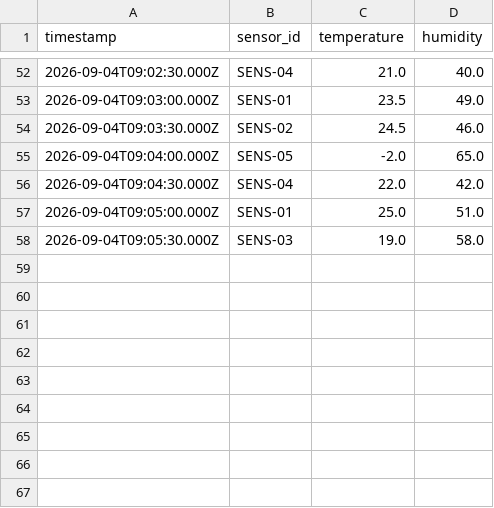
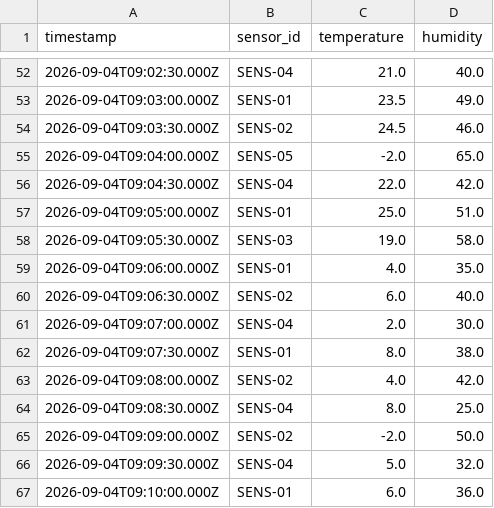
Before and after one commit to LorDigno/WindFlow-Table-API, a CSV file: data_streams/sensor_input_stream.csv, drawn as a sheet; only a part is shown, gaps mark what is left out.

```diff
--- a/data_streams/sensor_input_stream.csv
+++ b/data_streams/sensor_input_stream.csv
@@ -58 +58,10 @@ timestamp,sensor_id,temperature,humidity
 2026-09-04T09:05:30.000Z,SENS-03,19.0,58.0
+2026-09-04T09:06:00.000Z,SENS-01,4.0,35.0
+2026-09-04T09:06:30.000Z,SENS-02,6.0,40.0
+2026-09-04T09:07:00.000Z,SENS-04,2.0,30.0
+2026-09-04T09:07:30.000Z,SENS-01,8.0,38.0
+2026-09-04T09:08:00.000Z,SENS-02,4.0,42.0
+2026-09-04T09:08:30.000Z,SENS-04,8.0,25.0
+2026-09-04T09:09:00.000Z,SENS-02,-2.0,50.0
+2026-09-04T09:09:30.000Z,SENS-04,5.0,32.0
+2026-09-04T09:10:00.000Z,SENS-01,6.0,36.0
```
Also changed, not shown: 10 other files.
